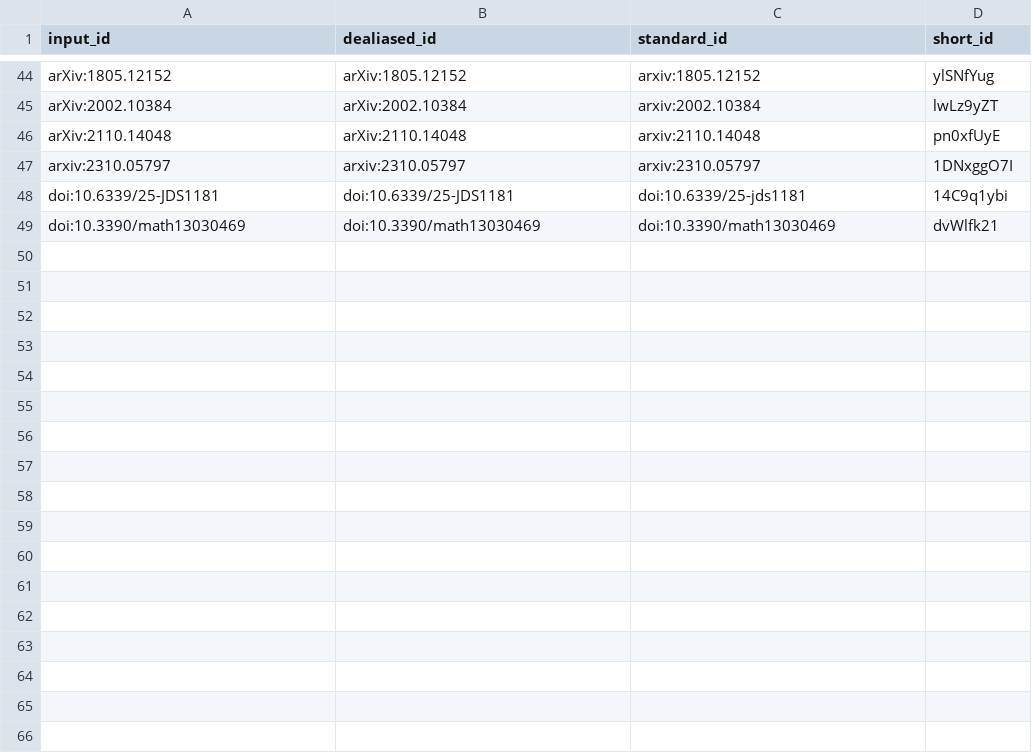
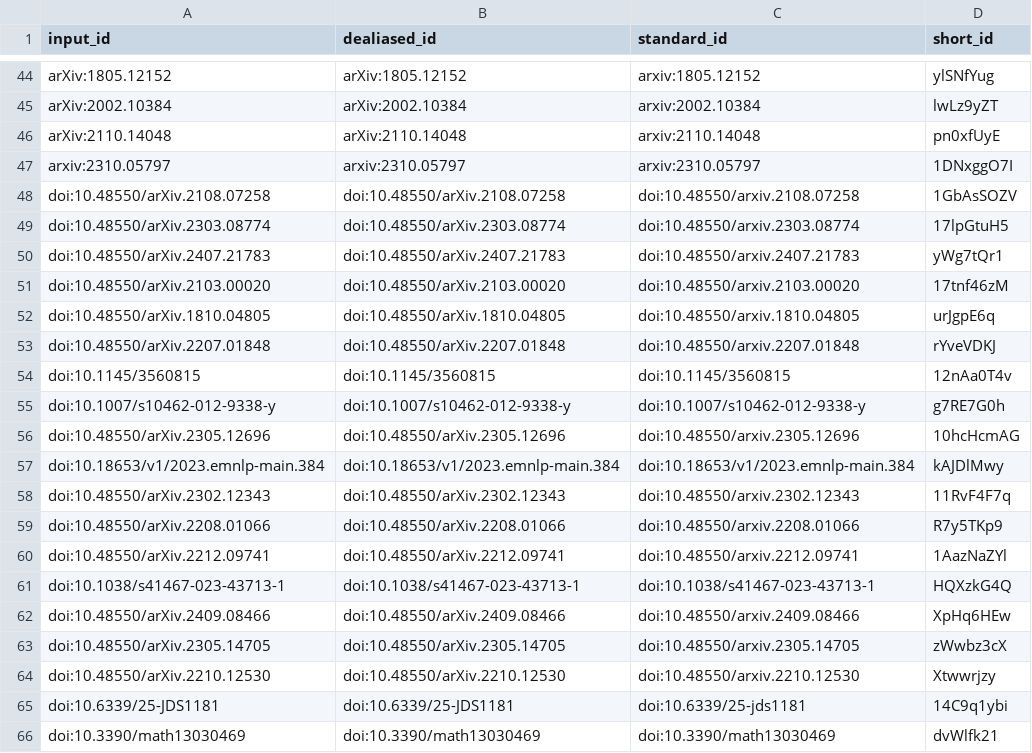
Before and after one commit to AdaptInfer/context-review, a TSV file: citations.tsv, drawn as a sheet; only a part is shown, gaps mark what is left out.

```diff
--- a/citations.tsv
+++ b/citations.tsv
@@ -47,2 +47,19 @@ arXiv:2110.14048	arXiv:2110.14048	arxiv:2110.14048	pn0xfUyE
 arxiv:2310.05797	arxiv:2310.05797	arxiv:2310.05797	1DNxggO7I
+doi:10.48550/arXiv.2108.07258	doi:10.48550/arXiv.2108.07258	doi:10.48550/arxiv.2108.07258	1GbAsSOZV
+doi:10.48550/arXiv.2303.08774	doi:10.48550/arXiv.2303.08774	doi:10.48550/arxiv.2303.08774	17lpGtuH5
+doi:10.48550/arXiv.2407.21783	doi:10.48550/arXiv.2407.21783	doi:10.48550/arxiv.2407.21783	yWg7tQr1
+doi:10.48550/arXiv.2103.00020	doi:10.48550/arXiv.2103.00020	doi:10.48550/arxiv.2103.00020	17tnf46zM
+doi:10.48550/arXiv.1810.04805	doi:10.48550/arXiv.1810.04805	doi:10.48550/arxiv.1810.04805	urJgpE6q
+doi:10.48550/arXiv.2207.01848	doi:10.48550/arXiv.2207.01848	doi:10.48550/arxiv.2207.01848	rYveVDKJ
+doi:10.1145/3560815	doi:10.1145/3560815	doi:10.1145/3560815	12nAa0T4v
+doi:10.1007/s10462-012-9338-y	doi:10.1007/s10462-012-9338-y	doi:10.1007/s10462-012-9338-y	g7RE7G0h
+doi:10.48550/arXiv.2305.12696	doi:10.48550/arXiv.2305.12696	doi:10.48550/arxiv.2305.12696	10hcHcmAG
+doi:10.18653/v1/2023.emnlp-main.384	doi:10.18653/v1/2023.emnlp-main.384	doi:10.18653/v1/2023.emnlp-main.384	kAJDlMwy
+doi:10.48550/arXiv.2302.12343	doi:10.48550/arXiv.2302.12343	doi:10.48550/arxiv.2302.12343	11RvF4F7q
+doi:10.48550/arXiv.2208.01066	doi:10.48550/arXiv.2208.01066	doi:10.48550/arxiv.2208.01066	R7y5TKp9
+doi:10.48550/arXiv.2212.09741	doi:10.48550/arXiv.2212.09741	doi:10.48550/arxiv.2212.09741	1AazNaZYl
+doi:10.1038/s41467-023-43713-1	doi:10.1038/s41467-023-43713-1	doi:10.1038/s41467-023-43713-1	HQXzkG4Q
+doi:10.48550/arXiv.2409.08466	doi:10.48550/arXiv.2409.08466	doi:10.48550/arxiv.2409.08466	XpHq6HEw
+doi:10.48550/arXiv.2305.14705	doi:10.48550/arXiv.2305.14705	doi:10.48550/arxiv.2305.14705	zWwbz3cX
+doi:10.48550/arXiv.2210.12530	doi:10.48550/arXiv.2210.12530	doi:10.48550/arxiv.2210.12530	Xtwwrjzy
 doi:10.6339/25-JDS1181	doi:10.6339/25-JDS1181	doi:10.6339/25-jds1181	14C9q1ybi
```
Also changed, not shown: 7 other files.
